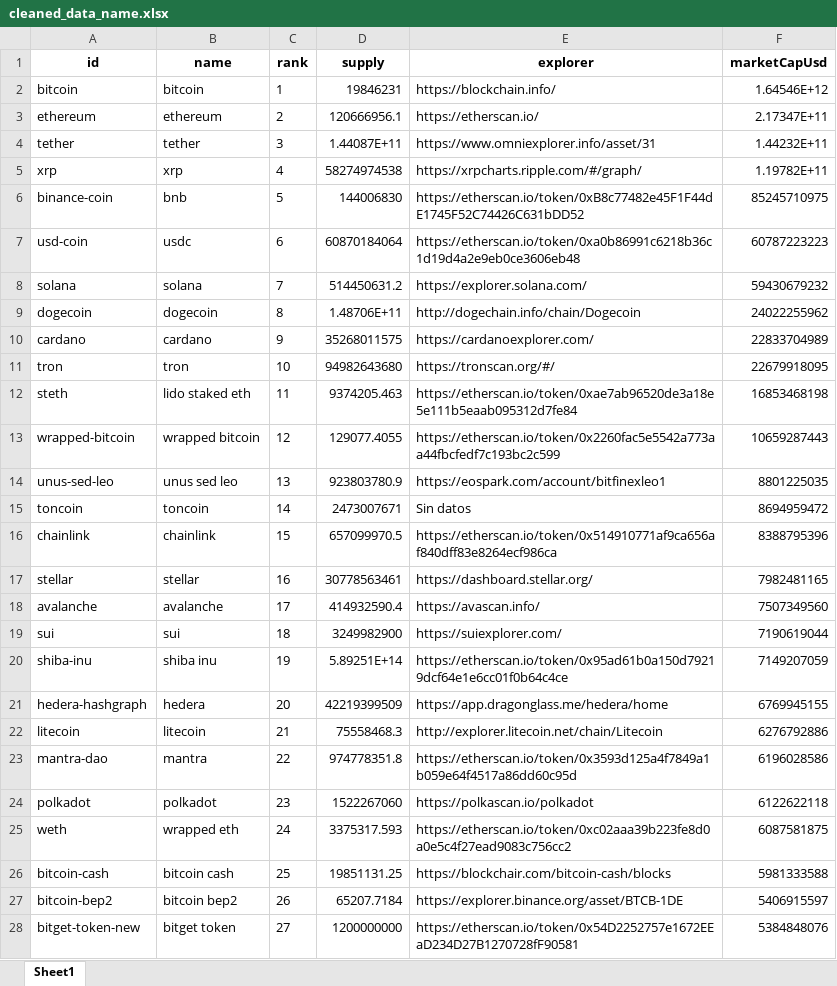
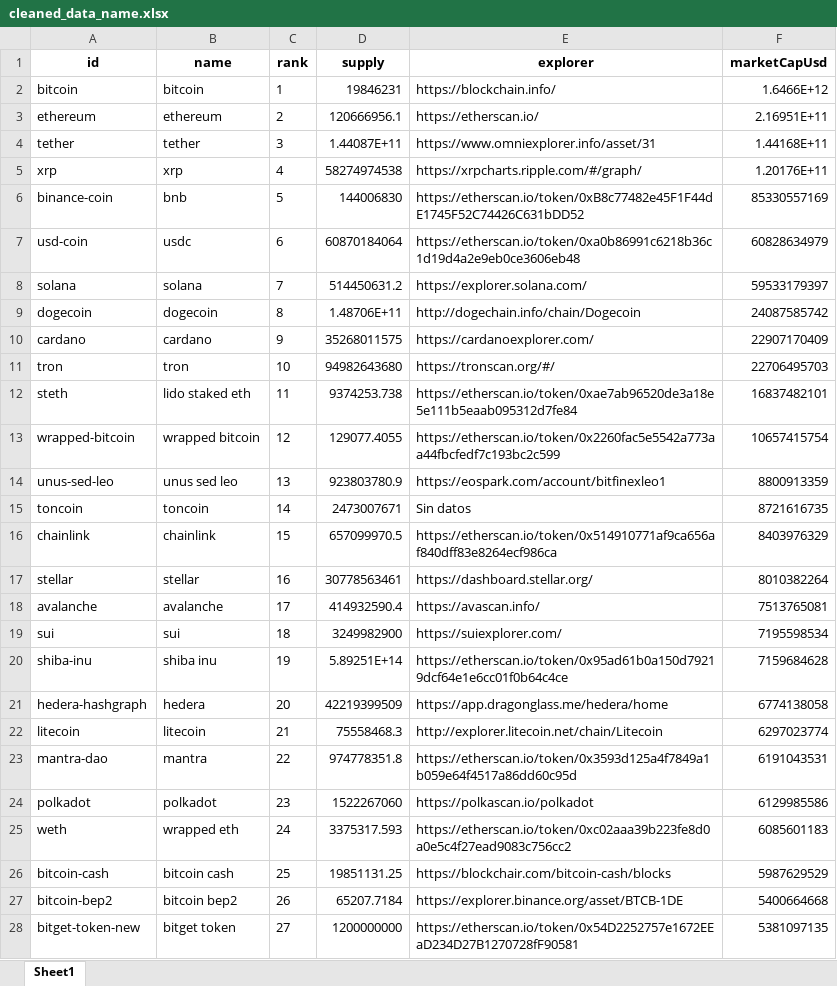
Before and after one commit to gedar1971/bigdata2501_actividad_1, an Excel workbook: src/static/cleaned_data/cleaned_data_name.xlsx, sheet Sheet1, drawn as a sheet; only a part is shown; values as stored, in another font and other column widths than the file's, no borders; the diff covers the shown part only; the diff names each change by its address in the sheet, - before the commit and + after, or states it on an @@ line.

```diff
--- a/src/static/cleaned_data/cleaned_data_name.xlsx (sheet Sheet1)
+++ b/src/static/cleaned_data/cleaned_data_name.xlsx (sheet Sheet1)
-F2 (marketCapUsd): 1.64546E+12
+F2 (marketCapUsd): 1.6466E+12
-F3 (marketCapUsd): 2.17347E+11
+F3 (marketCapUsd): 2.16951E+11
-F4 (marketCapUsd): 1.44232E+11
+F4 (marketCapUsd): 1.44168E+11
-F5 (marketCapUsd): 1.19782E+11
+F5 (marketCapUsd): 1.20176E+11
-F6 (marketCapUsd): 85245710975
+F6 (marketCapUsd): 85330557169
-F7 (marketCapUsd): 60787223223
+F7 (marketCapUsd): 60828634979
-F8 (marketCapUsd): 59430679232
+F8 (marketCapUsd): 59533179397
-F9 (marketCapUsd): 24022255962
+F9 (marketCapUsd): 24087585742
-F10 (marketCapUsd): 22833704989
+F10 (marketCapUsd): 22907170409
-F11 (marketCapUsd): 22679918095
+F11 (marketCapUsd): 22706495703
-D12 (supply): 9374205.463
+D12 (supply): 9374253.738
-F12 (marketCapUsd): 16853468198
+F12 (marketCapUsd): 16837482101
-F13 (marketCapUsd): 10659287443
+F13 (marketCapUsd): 10657415754
-F14 (marketCapUsd): 8801225035
+F14 (marketCapUsd): 8800913359
-F15 (marketCapUsd): 8694959472
+F15 (marketCapUsd): 8721616735
-F16 (marketCapUsd): 8388795396
+F16 (marketCapUsd): 8403976329
-F17 (marketCapUsd): 7982481165
+F17 (marketCapUsd): 8010382264
-F18 (marketCapUsd): 7507349560
+F18 (marketCapUsd): 7513765081
-F19 (marketCapUsd): 7190619044
+F19 (marketCapUsd): 7195598534
-F20 (marketCapUsd): 7149207059
+F20 (marketCapUsd): 7159684628
-F21 (marketCapUsd): 6769945155
+F21 (marketCapUsd): 6774138058
-F22 (marketCapUsd): 6276792886
+F22 (marketCapUsd): 6297023774
-F23 (marketCapUsd): 6196028586
+F23 (marketCapUsd): 6191043531
-F24 (marketCapUsd): 6122622118
+F24 (marketCapUsd): 6129985586
-F25 (marketCapUsd): 6087581875
+F25 (marketCapUsd): 6085601183
-F26 (marketCapUsd): 5981333588
+F26 (marketCapUsd): 5987629529
-F27 (marketCapUsd): 5406915597
+F27 (marketCapUsd): 5400664668
-F28 (marketCapUsd): 5384848076
+F28 (marketCapUsd): 5381097135
```
Also changed, not shown: 5 added rows, 5 removed rows and 73 edited cells elsewhere in this sheet, src/static/cleaned_data/cleaned_data_symbol.xlsx, src/static/enriched_data/enriched_data.xlsx, 11 other files.
